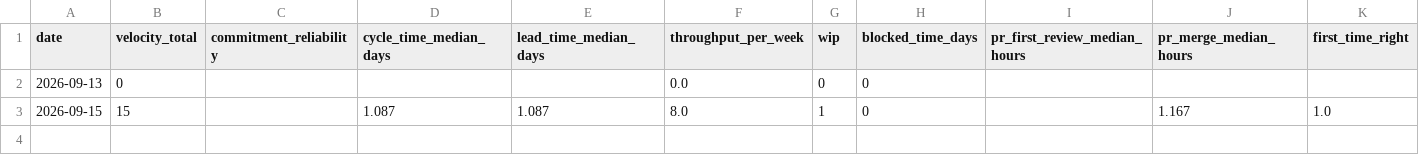
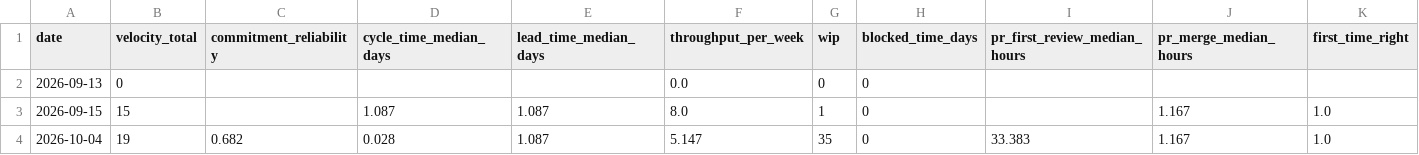
Before and after one commit to jeraddunne/csc580-group9-msr2027, a CSV file: docs/lean-six-sigma/metrics/history.csv, drawn as a sheet; only a part is shown; rows hold the shown columns only; the diff names each change by its address in the sheet, - before the commit and + after, or states it on an @@ line.

Commit message:
chore(lss): weekly metrics snapshot (#66)
Co-authored-by: jeraddunne <297635304+jeraddunne@users.noreply.github.com>
Co-authored-by: angel06la <laderhol@umich.edu>

```diff
--- a/docs/lean-six-sigma/metrics/history.csv
+++ b/docs/lean-six-sigma/metrics/history.csv
+row 4: 2026-10-04 | 19 | 0.682 | 0.028 | 1.087 | 5.147 | 35 | 0 | 33.383 | 1.167 | 1.0
```
Also changed, not shown: 5 other files.
